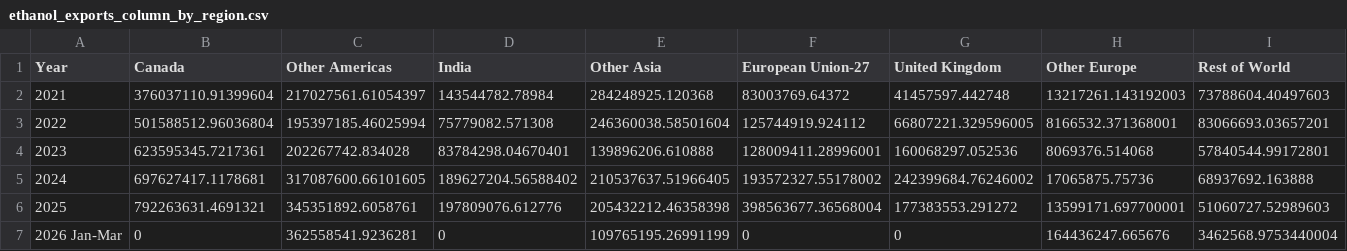
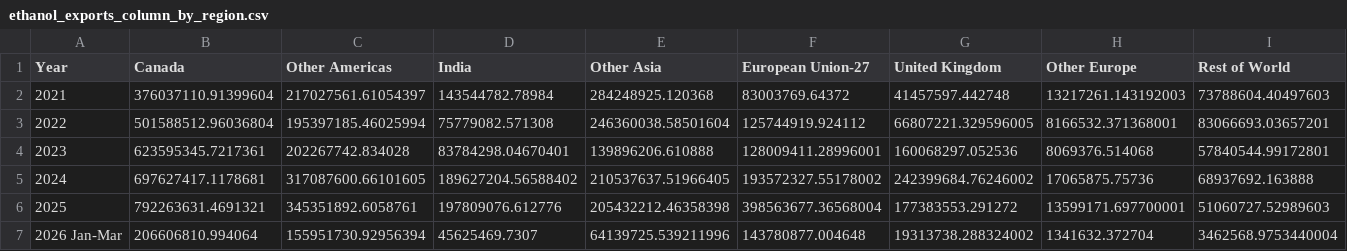
Before and after one commit to hruck/growthenergy-dashboard-data, a CSV file: trade/ethanol_exports_column_by_region.csv, drawn as a sheet.

```diff
--- a/trade/ethanol_exports_column_by_region.csv
+++ b/trade/ethanol_exports_column_by_region.csv
@@ -6,2 +6,2 @@ Year,Canada,Other Americas,India,Other Asia,European Union-27,United Kingdom,Oth
 2025,792263631.4691321,345351892.6058761,197809076.612776,205432212.46358398,398563677.36568004,177383553.291272,13599171.697700001,51060727.52989603
-2026 Jan-Mar,0,362558541.9236281,0,109765195.26991199,0,0,164436247.665676,3462568.9753440004
+2026 Jan-Mar,206606810.994064,155951730.92956394,45625469.7307,64139725.539211996,143780877.004648,19313738.288324002,1341632.372704,3462568.9753440004
```
Also changed, not shown: trade/ethanol_exports_bubble_by_partner.csv.
